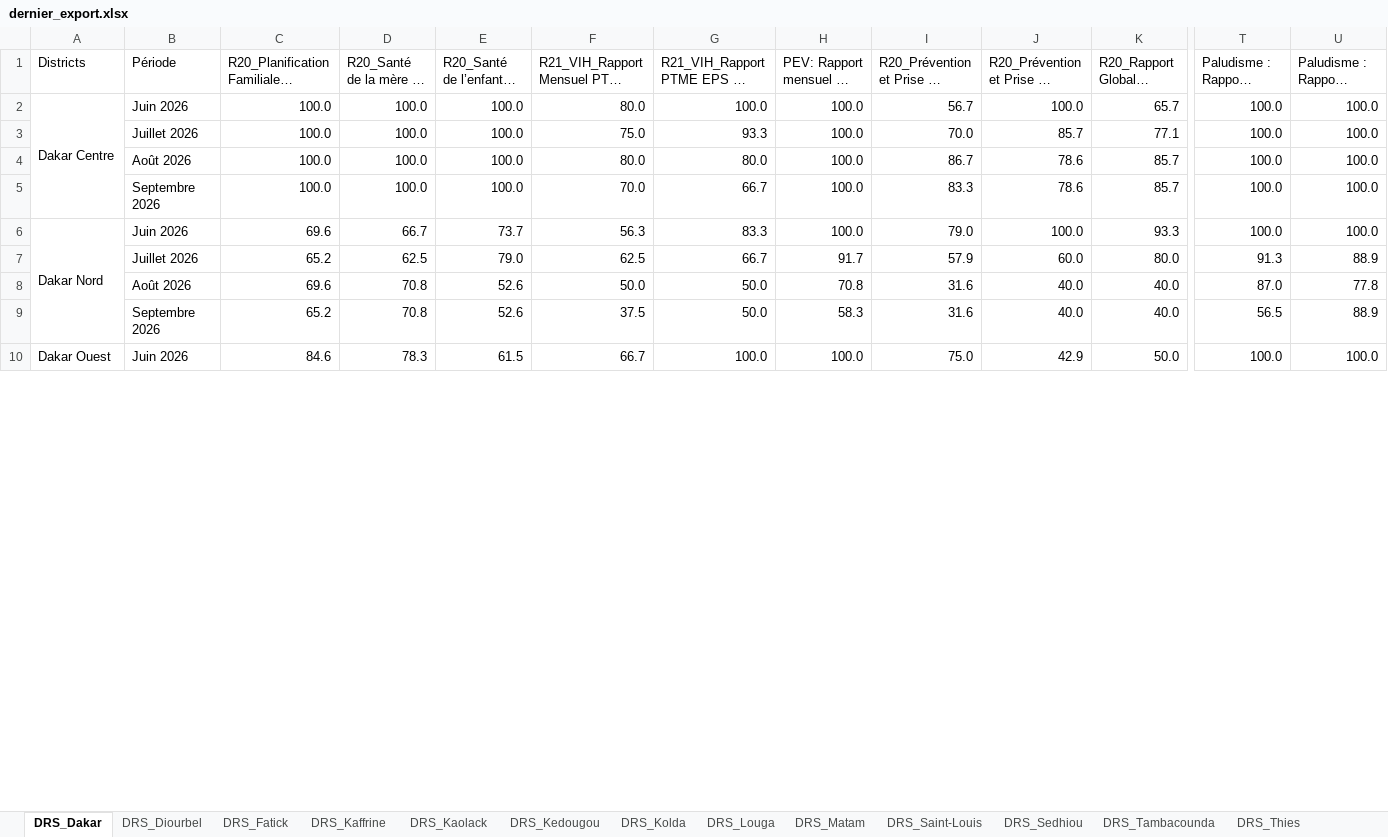
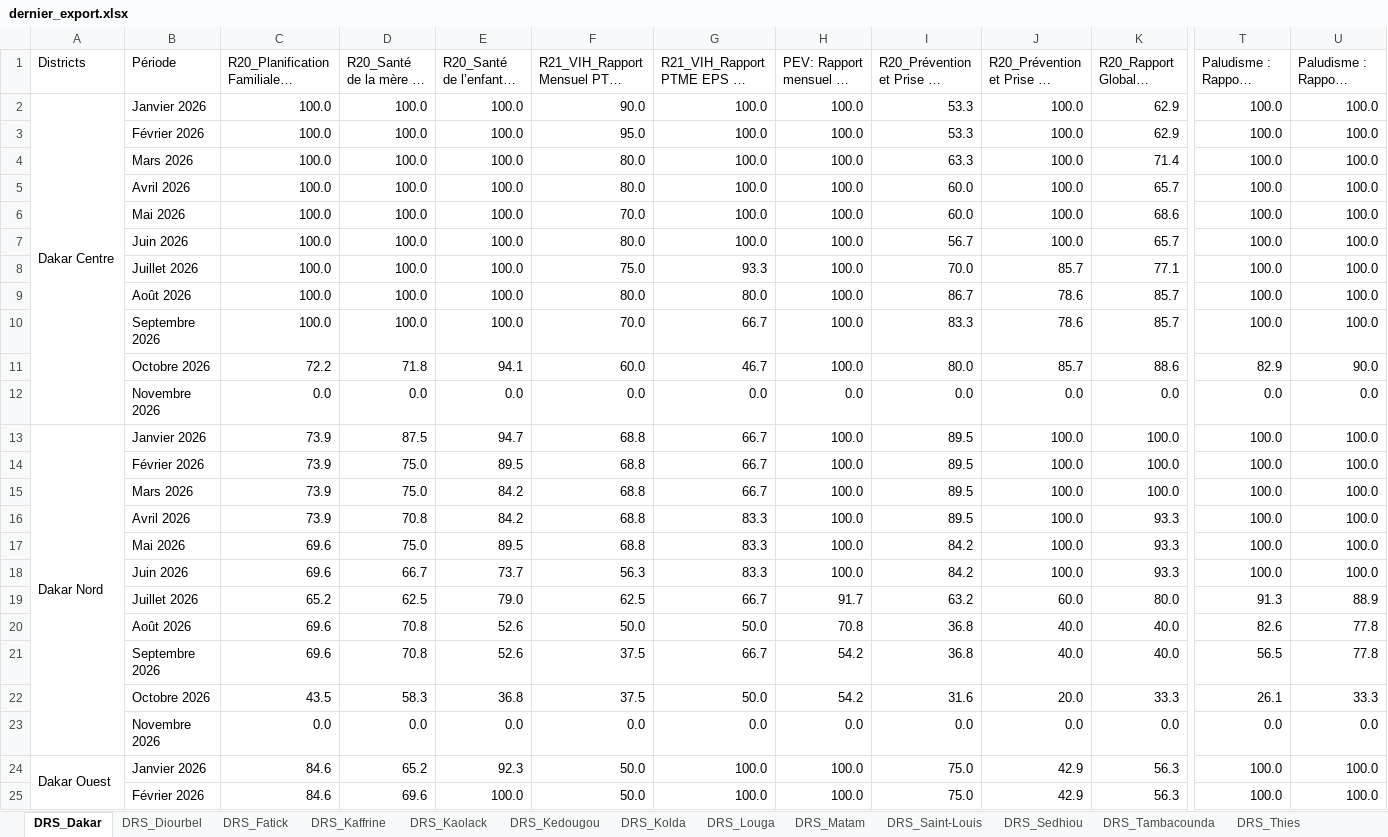
Before and after one commit to frandrone07-cmyk/Extraction_hebdo, an Excel workbook: data/exports/dernier_export.xlsx, sheet DRS_Dakar, drawn as a sheet; only a part is shown, gaps mark what is left out; long unchanged cells end in …; values as stored, in another font and other column widths than the file's, no cell formats; removed rows and columns are numbered as before the commit, all else as after; rows hold the shown columns only; the diff covers the shown part only; the diff names each change by its address in the sheet, - before the commit and + after, or states it on an @@ line.

```diff
--- a/data/exports/dernier_export.xlsx (sheet DRS_Dakar)
+++ b/data/exports/dernier_export.xlsx (sheet DRS_Dakar)
+row 2: Dakar Centre | Janvier 2026 | 100.0 | 100.0 | 100.0 | 90.0 | 100.0 | 100.0 | 53.3 | 100.0 | 62.9 | 100.0 | 100.0
+row 3:  | Février 2026 | 100.0 | 100.0 | 100.0 | 95.0 | 100.0 | 100.0 | 53.3 | 100.0 | 62.9 | 100.0 | 100.0
+row 4:  | Mars 2026 | 100.0 | 100.0 | 100.0 | 80.0 | 100.0 | 100.0 | 63.3 | 100.0 | 71.4 | 100.0 | 100.0
+row 5:  | Avril 2026 | 100.0 | 100.0 | 100.0 | 80.0 | 100.0 | 100.0 | 60.0 | 100.0 | 65.7 | 100.0 | 100.0
+row 6:  | Mai 2026 | 100.0 | 100.0 | 100.0 | 70.0 | 100.0 | 100.0 | 60.0 | 100.0 | 68.6 | 100.0 | 100.0
-A7 (Districts): Dakar Centre
+A7 (Districts): (empty)
-A2:A5 merged
+row 11:  | Octobre 2026 | 72.2 | 71.8 | 94.1 | 60.0 | 46.7 | 100.0 | 80.0 | 85.7 | 88.6 | 82.9 | 90.0
+row 12:  | Novembre 2026 | 0.0 | 0.0 | 0.0 | 0.0 | 0.0 | 0.0 | 0.0 | 0.0 | 0.0 | 0.0 | 0.0
+row 13: Dakar Nord | Janvier 2026 | 73.9 | 87.5 | 94.7 | 68.8 | 66.7 | 100.0 | 89.5 | 100.0 | 100.0 | 100.0 | 100.0
+row 14:  | Février 2026 | 73.9 | 75.0 | 89.5 | 68.8 | 66.7 | 100.0 | 89.5 | 100.0 | 100.0 | 100.0 | 100.0
+row 15:  | Mars 2026 | 73.9 | 75.0 | 84.2 | 68.8 | 66.7 | 100.0 | 89.5 | 100.0 | 100.0 | 100.0 | 100.0
+row 16:  | Avril 2026 | 73.9 | 70.8 | 84.2 | 68.8 | 83.3 | 100.0 | 89.5 | 100.0 | 93.3 | 100.0 | 100.0
+row 17:  | Mai 2026 | 69.6 | 75.0 | 89.5 | 68.8 | 83.3 | 100.0 | 84.2 | 100.0 | 93.3 | 100.0 | 100.0
-A18 (Districts): Dakar Nord
+A18 (Districts): (empty)
-A6:A9 merged
-I18: 79.0
+I18: 84.2
-I19: 57.9
+I19: 63.2
-I20:I21: 31.6
+I20:I21: 36.8
-T20: 87.0
+T20: 82.6
-C21: 65.2
+C21: 69.6
-G21: 50.0
+G21: 66.7
-H21: 58.3
+H21: 54.2
-U21: 88.9
+U21: 77.8
+row 22:  | Octobre 2026 | 43.5 | 58.3 | 36.8 | 37.5 | 50.0 | 54.2 | 31.6 | 20.0 | 33.3 | 26.1 | 33.3
+row 23:  | Novembre 2026 | 0.0 | 0.0 | 0.0 | 0.0 | 0.0 | 0.0 | 0.0 | 0.0 | 0.0 | 0.0 | 0.0
-B24 (Période): Juin 2026
+B24 (Période): Janvier 2026
-D24: 78.3
+D24: 65.2
-E24: 61.5
+E24: 92.3
-F24: 66.7
+F24: 50.0
-K24: 50.0
+K24: 56.3
+row 25:  | Février 2026 | 84.6 | 69.6 | 100.0 | 50.0 | 100.0 | 100.0 | 75.0 | 42.9 | 56.3 | 100.0 | 100.0
```
Also changed, not shown: 69 added rows, 103 edited cells and merged cells elsewhere in this sheet, sheet DRS_Thies, sheet DRS_Louga, sheet DRS_Fatick, sheet DRS_Tambacounda, sheet DRS_Saint-Louis, sheet DRS_Ziguinchor, 7 more sheets, cell formats, 6 other files.
